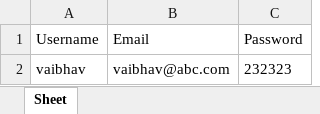
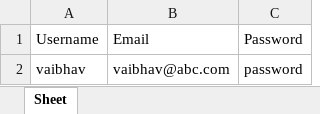
Before and after one commit to vansh-9878/MindMatters, an Excel workbook: users.xlsx, sheet Sheet, drawn as a sheet; values as stored, in another font and other column widths than the file's, no borders; the diff names each change by its address in the sheet, - before the commit and + after, or states it on an @@ line.

```diff
--- a/users.xlsx (sheet Sheet)
+++ b/users.xlsx (sheet Sheet)
-C2: 232323
+C2: password
```
Also changed, not shown: 2 other files.
